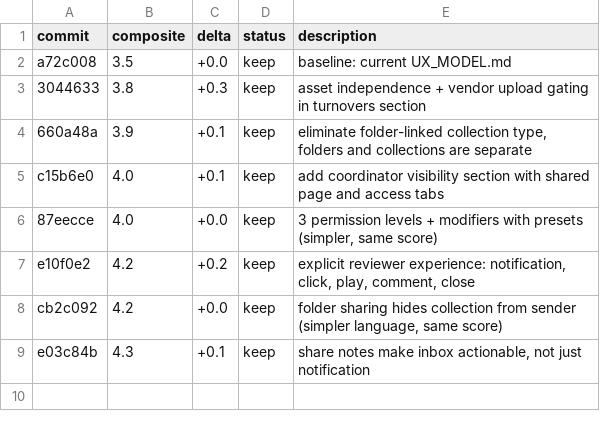
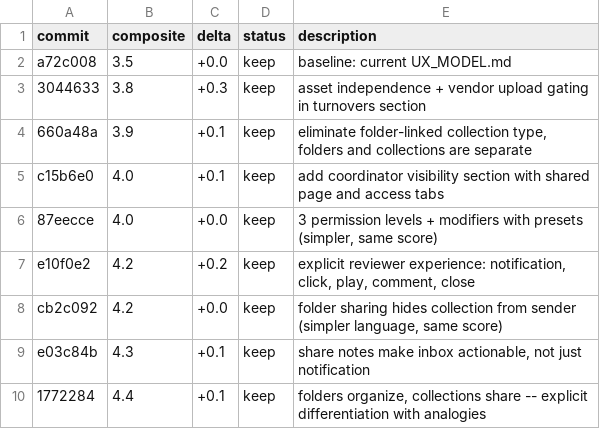
Before and after one commit to ivvvvvvvvvaaaan/Upside-Down, a TSV file: asset-model-results.tsv, drawn as a sheet; the diff names each change by its address in the sheet, - before the commit and + after, or states it on an @@ line.

Commit message:
experiment 8: explicitly differentiate folders (organize) vs collections (share)

```diff
--- a/asset-model-results.tsv
+++ b/asset-model-results.tsv
+row 10: 1772284 | 4.4 | +0.1 | keep | folders organize, collections share -- explicit differentiation with analogies
```
Also changed, not shown: 1 other file.
